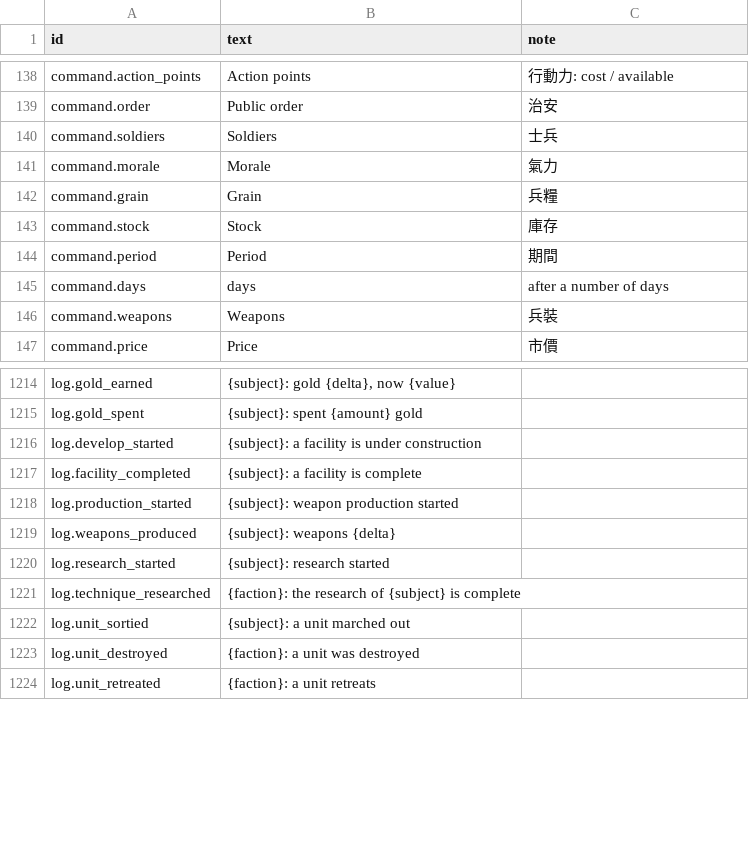
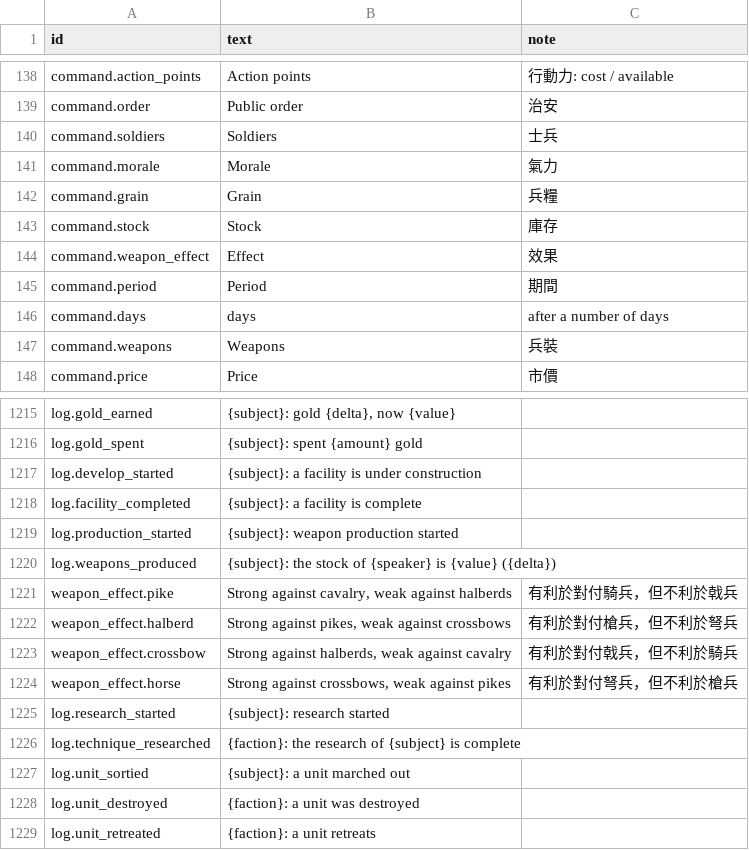
Before and after one commit to yksi7417/sanguodream, a TSV file: data/placeholder/text/en.tsv, drawn as a sheet; only a part is shown, gaps mark what is left out.

```diff
--- a/data/placeholder/text/en.tsv
+++ b/data/placeholder/text/en.tsv
@@ -143,2 +143,3 @@ command.grain	Grain	兵糧
 command.stock	Stock	庫存
+command.weapon_effect	Effect	效果
 command.period	Period	期間
@@ -1218,3 +1219,7 @@ log.facility_completed	{subject}: a facility is complete
 log.production_started	{subject}: weapon production started
-log.weapons_produced	{subject}: weapons {delta}
+log.weapons_produced	{subject}: the stock of {speaker} is {value} ({delta})
+weapon_effect.pike	Strong against cavalry, weak against halberds	有利於對付騎兵，但不利於戟兵
+weapon_effect.halberd	Strong against pikes, weak against crossbows	有利於對付槍兵，但不利於弩兵
+weapon_effect.crossbow	Strong against halberds, weak against cavalry	有利於對付戟兵，但不利於騎兵
+weapon_effect.horse	Strong against crossbows, weak against pikes	有利於對付弩兵，但不利於槍兵
 log.research_started	{subject}: research started
```
Also changed, not shown: data/placeholder/text/zh-TW.tsv, 11 other files.
